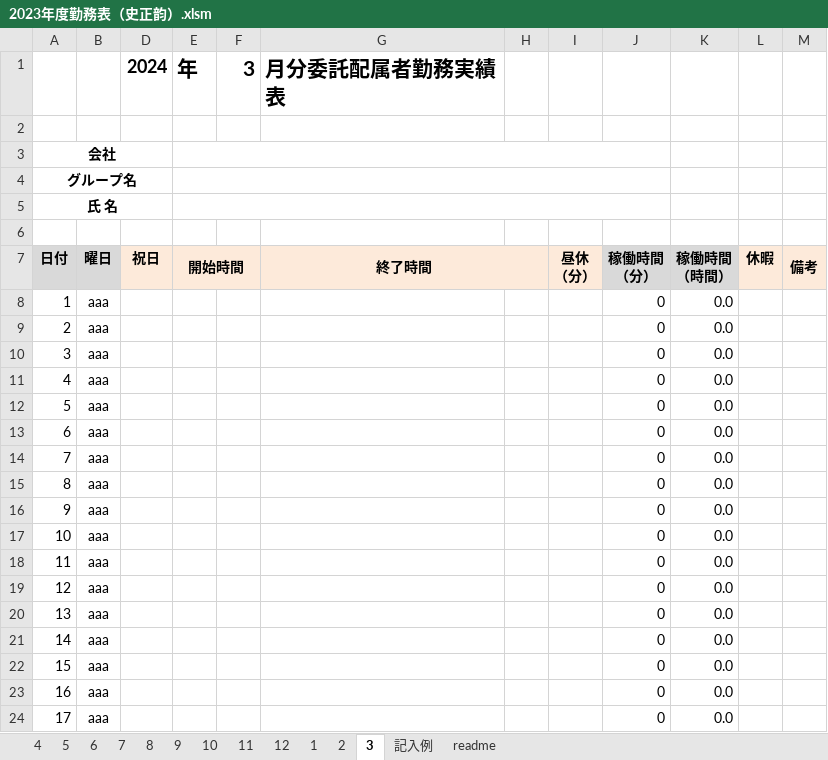
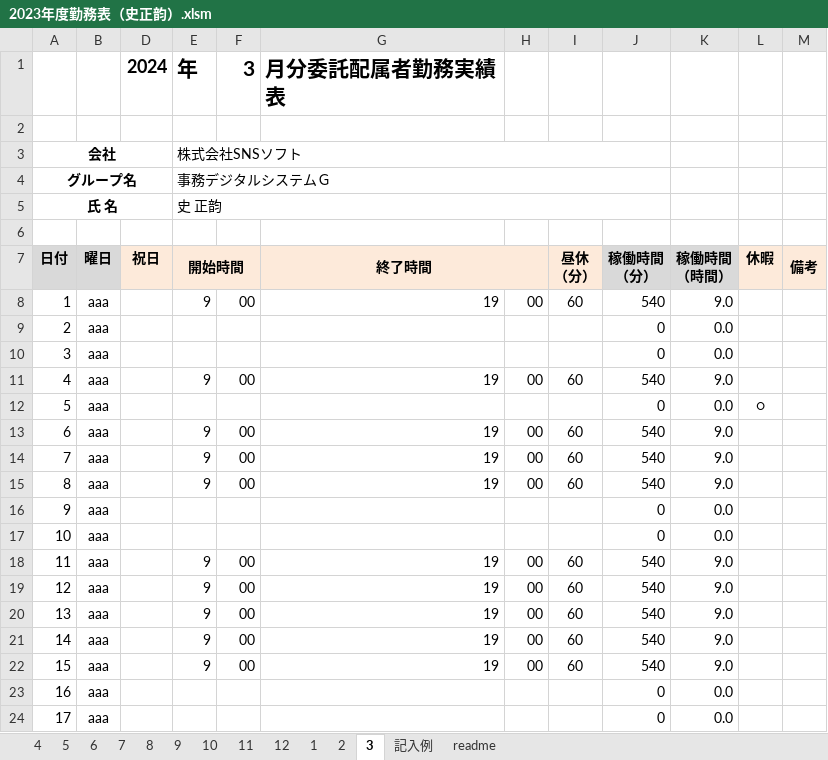
Before and after one commit to shizhengyun/test, an Excel workbook: 2023年度勤務表（史正韵）.xlsm, sheet 3, drawn as a sheet; only a part is shown; values as stored, in another font and other column widths than the file's, no borders; charts and pictures and conditional formats not drawn; the diff covers the shown part only; the diff names each change by its address in the sheet, - before the commit and + after, or states it on an @@ line.

Commit message:
Add files via upload

```diff
--- a/2023年度勤務表（史正韵）.xlsm (sheet 3)
+++ b/2023年度勤務表（史正韵）.xlsm (sheet 3)
-E3 (開始時間): (empty)
+E3 (開始時間): 株式会社SNSソフト
-E4 (開始時間): (empty)
+E4 (開始時間): 事務デジタルシステムＧ
-E5 (開始時間): (empty)
+E5 (開始時間): 史 正韵
-E8 (開始時間): (empty)
+E8 (開始時間): 9
-F8: (empty)
+F8: 00
-G8 (終了時間): (empty)
+G8 (終了時間): 19
-H8: (empty)
+H8: 00
-I8 (昼休 （分）): (empty)
+I8 (昼休 （分）): 60
-J8 (稼働時間 （分）): 0
+J8 (稼働時間 （分）): 540
-K8 (稼働時間 （時間）): 0.0
+K8 (稼働時間 （時間）): 9.0
-E11 (開始時間): (empty)
+E11 (開始時間): 9
-F11: (empty)
+F11: 00
-G11 (終了時間): (empty)
+G11 (終了時間): 19
-H11: (empty)
+H11: 00
-I11 (昼休 （分）): (empty)
+I11 (昼休 （分）): 60
-J11 (稼働時間 （分）): 0
+J11 (稼働時間 （分）): 540
-K11 (稼働時間 （時間）): 0.0
+K11 (稼働時間 （時間）): 9.0
-L12 (休暇): (empty)
+L12 (休暇): ○
-E13:E15 (開始時間): (empty)
+E13:E15 (開始時間): 9
-F13:F15: (empty)
+F13:F15: 00
-G13:G15 (終了時間): (empty)
+G13:G15 (終了時間): 19
-H13:H15: (empty)
+H13:H15: 00
-I13:I15 (昼休 （分）): (empty)
+I13:I15 (昼休 （分）): 60
-J13:J15 (稼働時間 （分）): 0
+J13:J15 (稼働時間 （分）): 540
-K13:K15 (稼働時間 （時間）): 0.0
+K13:K15 (稼働時間 （時間）): 9.0
-E18:E22 (開始時間): (empty)
+E18:E22 (開始時間): 9
-F18:F22: (empty)
+F18:F22: 00
-G18:G22 (終了時間): (empty)
+G18:G22 (終了時間): 19
-H18:H22: (empty)
+H18:H22: 00
-I18:I22 (昼休 （分）): (empty)
+I18:I22 (昼休 （分）): 60
-J18:J22 (稼働時間 （分）): 0
+J18:J22 (稼働時間 （分）): 540
-K18:K22 (稼働時間 （時間）): 0.0
+K18:K22 (稼働時間 （時間）): 9.0
```
Also changed, not shown: 65 edited cells elsewhere in this sheet.
